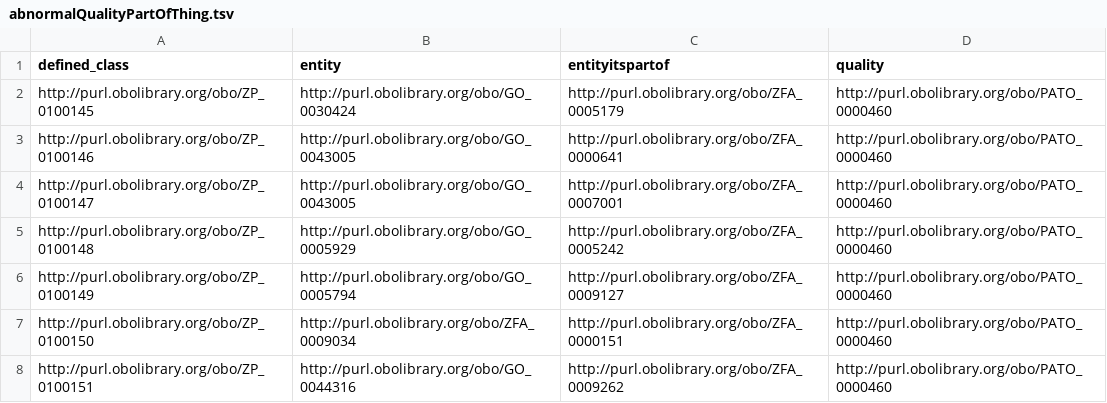
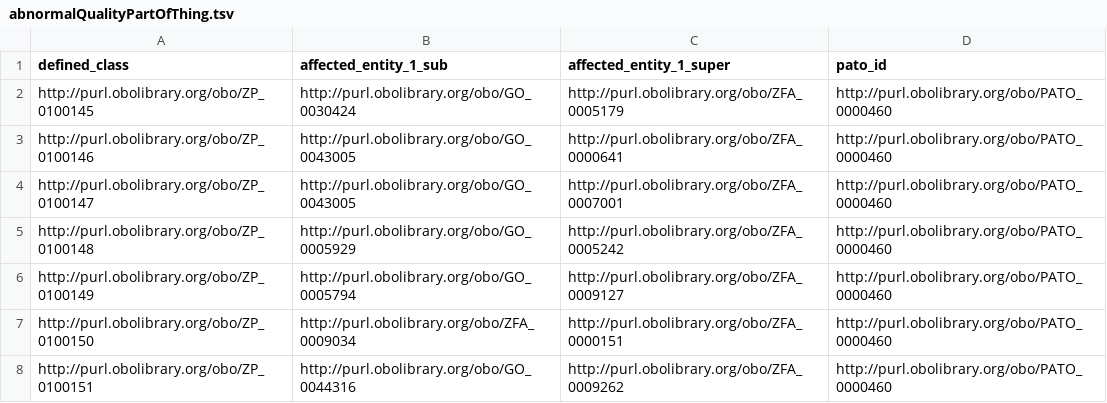
Before and after one commit to obophenotype/zebrafish-phenotype-ontology, a TSV file: src/patterns/data/manual/abnormalQualityPartOfThing.tsv, drawn as a sheet; only a part is shown.

```diff
--- a/src/patterns/data/manual/abnormalQualityPartOfThing.tsv
+++ b/src/patterns/data/manual/abnormalQualityPartOfThing.tsv
@@ -1,2 +1,2 @@
-defined_class	entity	entityitspartof	quality
+defined_class	affected_entity_1_sub	affected_entity_1_super	pato_id
 http://purl.obolibrary.org/obo/ZP_0100145	http://purl.obolibrary.org/obo/GO_0030424	http://purl.obolibrary.org/obo/ZFA_0005179	http://purl.obolibrary.org/obo/PATO_0000460
```
Also changed, not shown: src/patterns/data/auto/abnormalQualityPartOfThing.tsv, src/patterns/data/manual/abnormalQualityOfThingTowardsPartOfThing.tsv, 32 other files.
